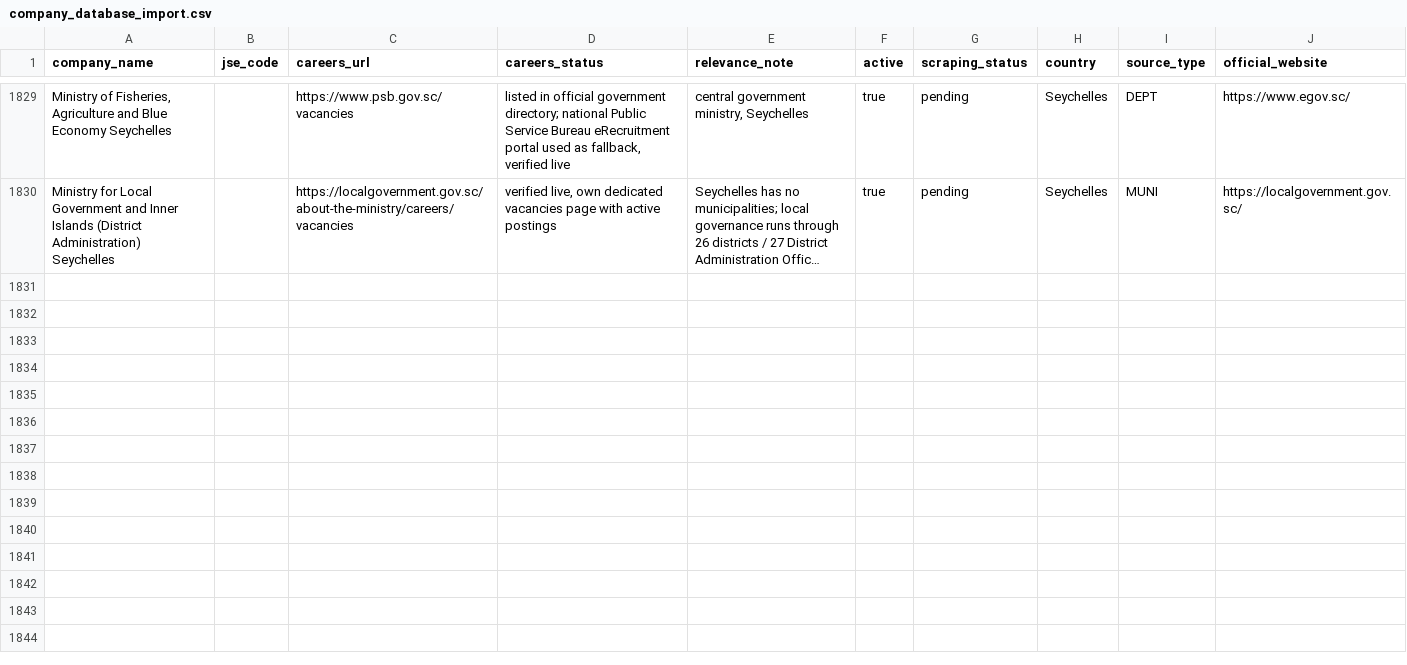
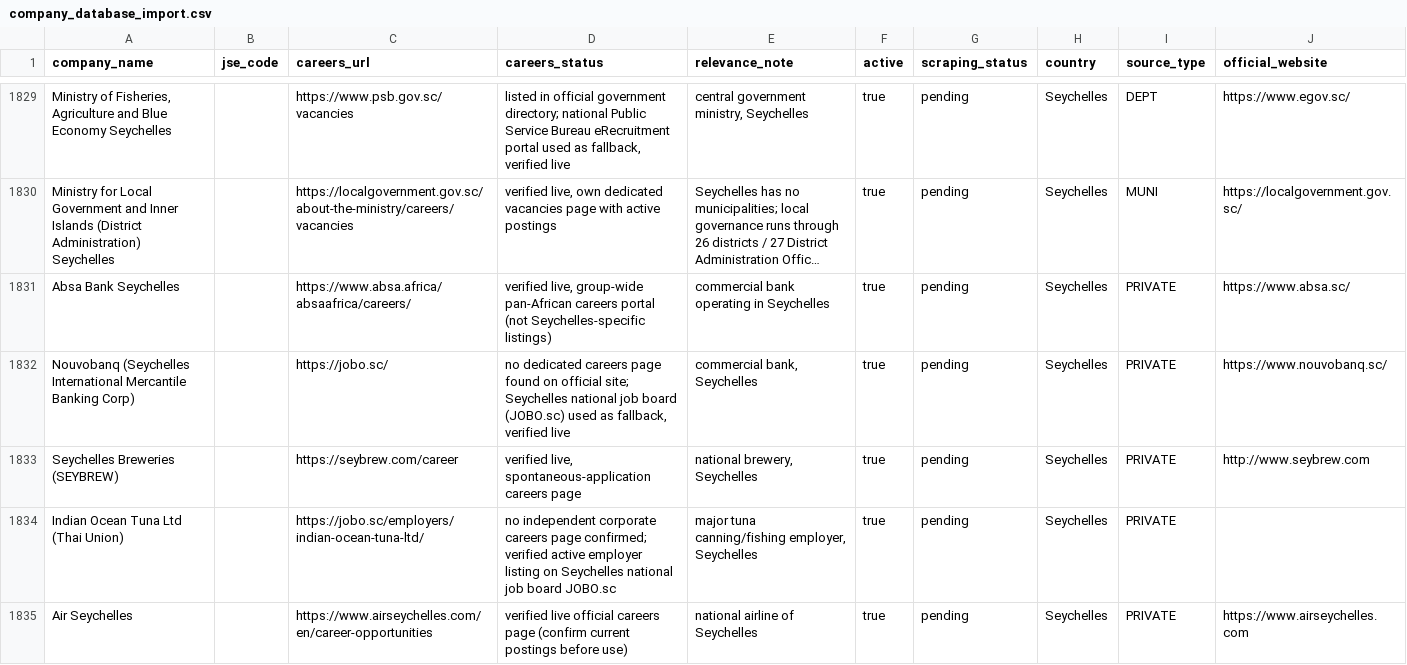
Before and after one commit to Hexmagistus/sospana-sonke, a CSV file: backend/seed/company_database_import.csv, drawn as a sheet; only a part is shown, gaps mark what is left out; long unchanged cells end in …; the diff names each change by its address in the sheet, - before the commit and + after, or states it on an @@ line.

```diff
--- a/backend/seed/company_database_import.csv
+++ b/backend/seed/company_database_import.csv
+row 1831: Absa Bank Seychelles |  | https://www.absa.africa/absaafrica/careers/ | verified live, group-wide pan-African careers portal (not Seychelles-specific listings) | commercial bank operating in Seychelles | true | pending | Seychelles | PRIVATE | https://www.absa.sc/
+row 1832: Nouvobanq (Seychelles International Mercantile Banking Corp) |  | https://jobo.sc/ | no dedicated careers page found on official site; Seychelles national job board (JOBO.sc) used as fallback, verified live | commercial bank, Seychelles | true | pending | Seychelles | PRIVATE | https://www.nouvobanq.sc/
+row 1833: Seychelles Breweries (SEYBREW) |  | https://seybrew.com/career | verified live, spontaneous-application careers page | national brewery, Seychelles | true | pending | Seychelles | PRIVATE | http://www.seybrew.com
+row 1834: Indian Ocean Tuna Ltd (Thai Union) |  | https://jobo.sc/employers/indian-ocean-tuna-ltd/ | no independent corporate careers page confirmed; verified active employer listing on Seychelles national job board JOBO.sc | major tuna canning/fishing employer, Seychelles | true | pending | Seychelles | PRIVATE
+row 1835: Air Seychelles |  | https://www.airseychelles.com/en/career-opportunities | verified live official careers page (confirm current postings before use) | national airline of Seychelles | true | pending | Seychelles | PRIVATE | https://www.airseychelles.com
```
